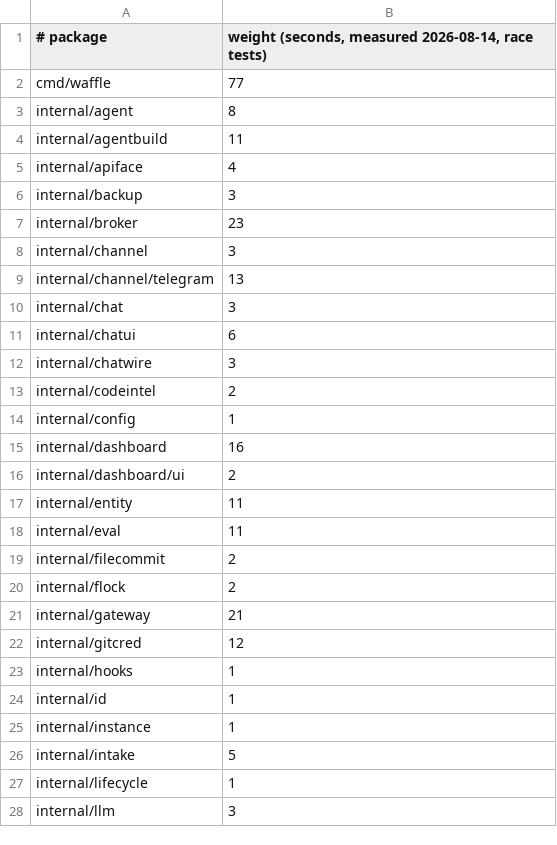
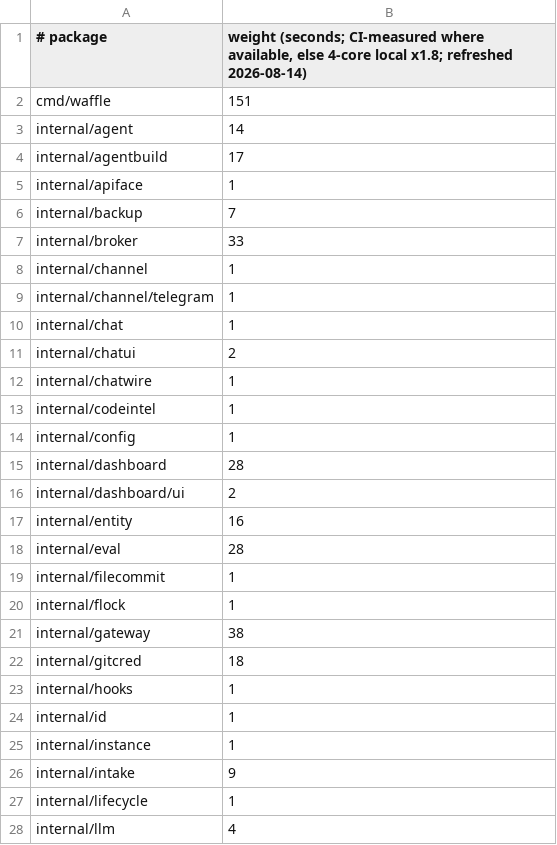
Before and after one commit to matt-riley/waffle, a TSV file: scripts/ci-test-shard-weights.tsv, drawn as a sheet; only a part is shown; the diff covers the shown part only.

Commit message:
ci: split workspace package tests across two runners
CI timing showed internal/workspace alone takes 369s of race test time on
a 4-vCPU runner — roughly half of the whole suite — because its 84
sequential tests spin heartbeat/poll goroutines that thrash under -race.
Package-level sharding cannot help: any shard containing workspace is
stuck at that floor.

Split the workspace package itself by test name (-run) across two
parallel runners using measured per-test weights, and rebalance the
remaining 60 packages across three shards using CI-measured package
weights (regenerated ci-test-shard-weights.tsv from the actual run).

Expected: test phase drops from 390s to ~190s, main CI to ~5-6 min.

```diff
--- a/scripts/ci-test-shard-weights.tsv
+++ b/scripts/ci-test-shard-weights.tsv
@@ -1,23 +1,23 @@
-# package	weight (seconds, measured 2026-08-14, race tests)
-cmd/waffle	77
-internal/agent	8
-internal/agentbuild	11
-internal/apiface	4
-internal/backup	3
-internal/broker	23
-internal/channel	3
-internal/channel/telegram	13
-internal/chat	3
-internal/chatui	6
-internal/chatwire	3
-internal/codeintel	2
+# package	weight (seconds; CI-measured where available, else 4-core local x1.8; refreshed 2026-08-14)
+cmd/waffle	151
+internal/agent	14
+internal/agentbuild	17
+internal/apiface	1
+internal/backup	7
+internal/broker	33
+internal/channel	1
+internal/channel/telegram	1
+internal/chat	1
+internal/chatui	2
+internal/chatwire	1
+internal/codeintel	1
 internal/config	1
-internal/dashboard	16
+internal/dashboard	28
 internal/dashboard/ui	2
-internal/entity	11
-internal/eval	11
-internal/filecommit	2
-internal/flock	2
-internal/gateway	21
-internal/gitcred	12
+internal/entity	16
+internal/eval	28
+internal/filecommit	1
+internal/flock	1
+internal/gateway	38
+internal/gitcred	18
 internal/hooks	1
@@ -25,4 +25,4 @@ internal/id	1
 internal/instance	1
-internal/intake	5
+internal/intake	9
 internal/lifecycle	1
-internal/llm	3
+internal/llm	4
```
Also changed, not shown: 1 removed row and 22 edited cells elsewhere in this file, 3 other files.
